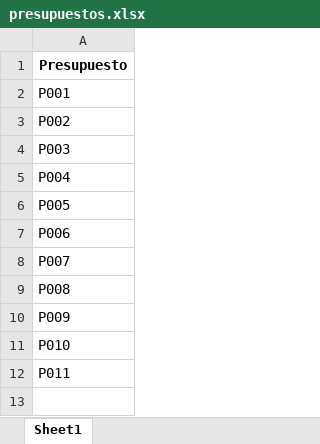
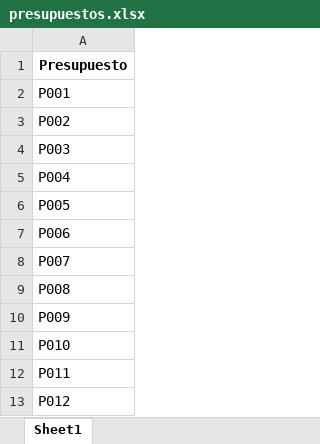
Before and after one commit to cjhd92/tordos-front-end, an Excel workbook: assets/presupuestos.xlsx, sheet Sheet1, drawn as a sheet; values as stored, in another font and other column widths than the file's, no borders; the diff names each change by its address in the sheet, - before the commit and + after, or states it on an @@ line.

```diff
--- a/assets/presupuestos.xlsx (sheet Sheet1)
+++ b/assets/presupuestos.xlsx (sheet Sheet1)
+row 13: P012
```
Also changed, not shown: 1 other file.
